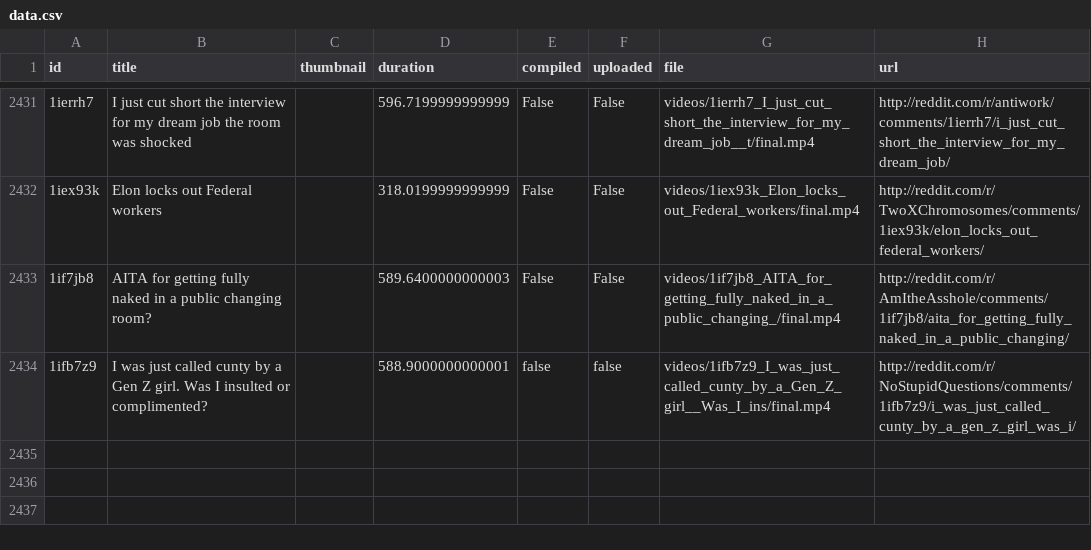
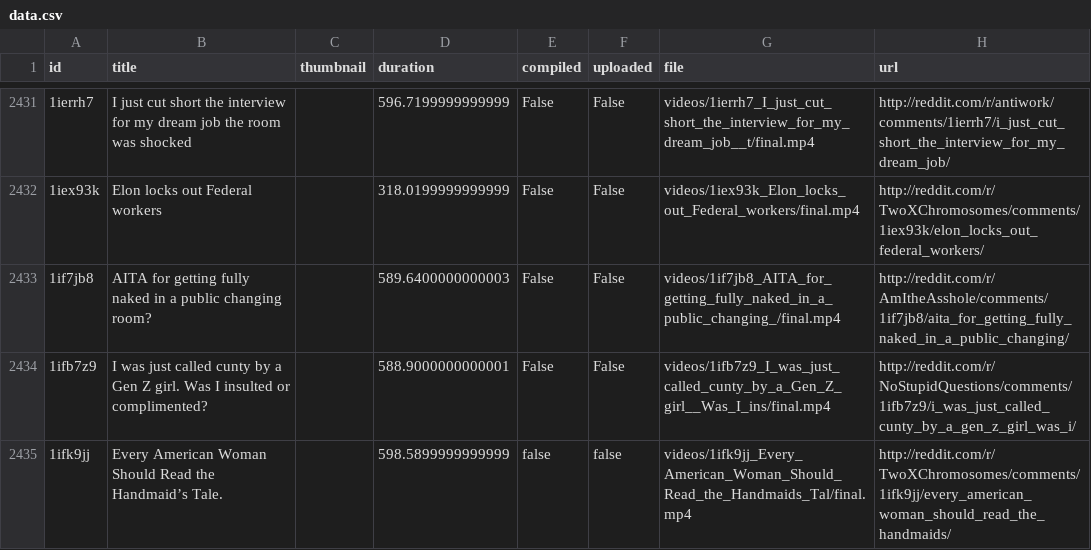
Before and after one commit to alexlaverty/python-reddit-youtube-bot, a CSV file: data.csv, drawn as a sheet; only a part is shown, gaps mark what is left out; the diff names each change by its address in the sheet, - before the commit and + after, or states it on an @@ line.

```diff
--- a/data.csv
+++ b/data.csv
-E2434 (compiled): false
+E2434 (compiled): False
-F2434 (uploaded): false
+F2434 (uploaded): False
+row 2435: 1ifk9jj | Every American Woman Should Read the Handmaid’s Tale. |  | 598.5899999999999 | false | false | videos/1ifk9jj_Every_American_Woman_Should_Read_the_Handmaids_Tal/final.mp4 | http://reddit.com/r/TwoXChromosomes/comments/1ifk9jj/every_american_woman_should_read_the_handmaids/
```
